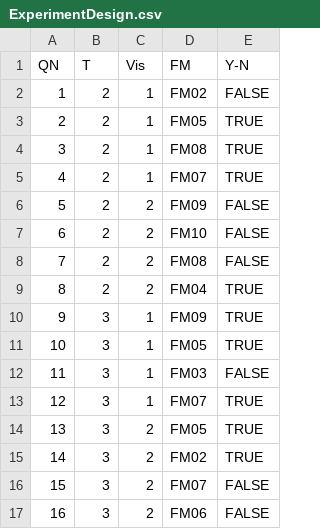
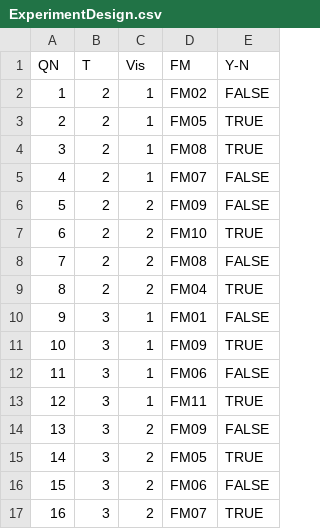
Before and after one commit to relhETSMTL/R-repository, a CSV file: FM-Visualization/ExperimentDesign.csv, drawn as a sheet.

Commit message:
Completed generation experiment design

```diff
--- a/FM-Visualization/ExperimentDesign.csv
+++ b/FM-Visualization/ExperimentDesign.csv
@@ -4,14 +4,14 @@ QN,T,Vis,FM,Y-N
 3,2,1,FM08,TRUE
-4,2,1,FM07,TRUE
+4,2,1,FM07,FALSE
 5,2,2,FM09,FALSE
-6,2,2,FM10,FALSE
+6,2,2,FM10,TRUE
 7,2,2,FM08,FALSE
 8,2,2,FM04,TRUE
-9,3,1,FM09,TRUE
-10,3,1,FM05,TRUE
-11,3,1,FM03,FALSE
-12,3,1,FM07,TRUE
-13,3,2,FM05,TRUE
-14,3,2,FM02,TRUE
-15,3,2,FM07,FALSE
-16,3,2,FM06,FALSE
+9,3,1,FM01,FALSE
+10,3,1,FM09,TRUE
+11,3,1,FM06,FALSE
+12,3,1,FM11,TRUE
+13,3,2,FM09,FALSE
+14,3,2,FM05,TRUE
+15,3,2,FM06,FALSE
+16,3,2,FM07,TRUE
```
Also changed, not shown: 1 other file.
